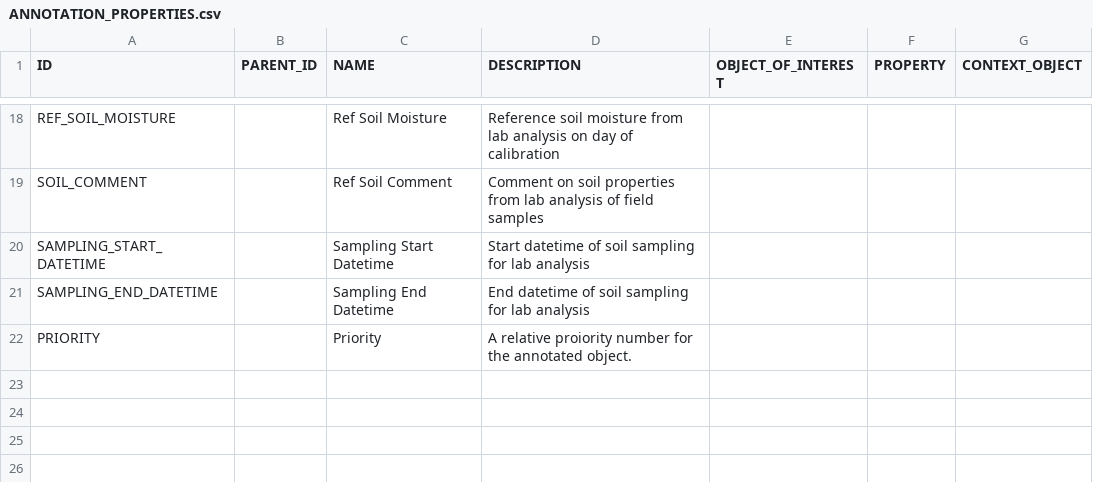
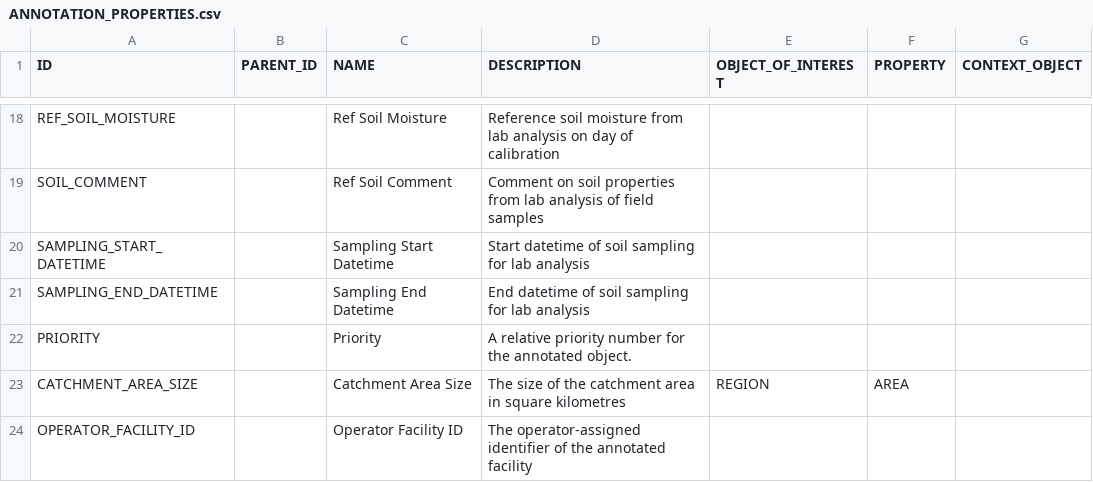
Before and after one commit to NERC-CEH/fdri-discovery, a CSV file: sample_data/src/ANNOTATION_PROPERTIES.csv, drawn as a sheet; only a part is shown, gaps mark what is left out.

Commit message:
Move catchment area size and operator facility id annotation properties

```diff
--- a/sample_data/src/ANNOTATION_PROPERTIES.csv
+++ b/sample_data/src/ANNOTATION_PROPERTIES.csv
@@ -21,2 +21,4 @@ SAMPLING_START_DATETIME,,Sampling Start Datetime,Start datetime of soil sampling
 SAMPLING_END_DATETIME,,Sampling End Datetime,End datetime of soil sampling for lab analysis
-PRIORITY,,Priority,A relative proiority number for the annotated object.
+PRIORITY,,Priority,A relative priority number for the annotated object.
+CATCHMENT_AREA_SIZE,,Catchment Area Size,The size of the catchment area in square kilometres,REGION,AREA
+OPERATOR_FACILITY_ID,,Operator Facility ID,The operator-assigned identifier of the annotated facility
```
Also changed, not shown: 1 other file.
